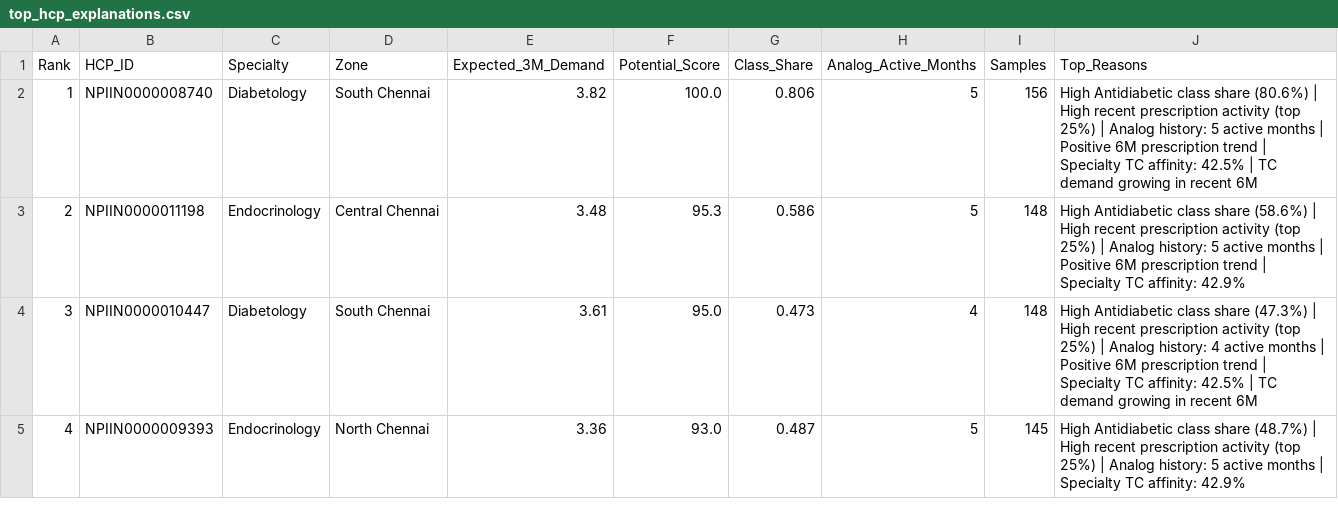
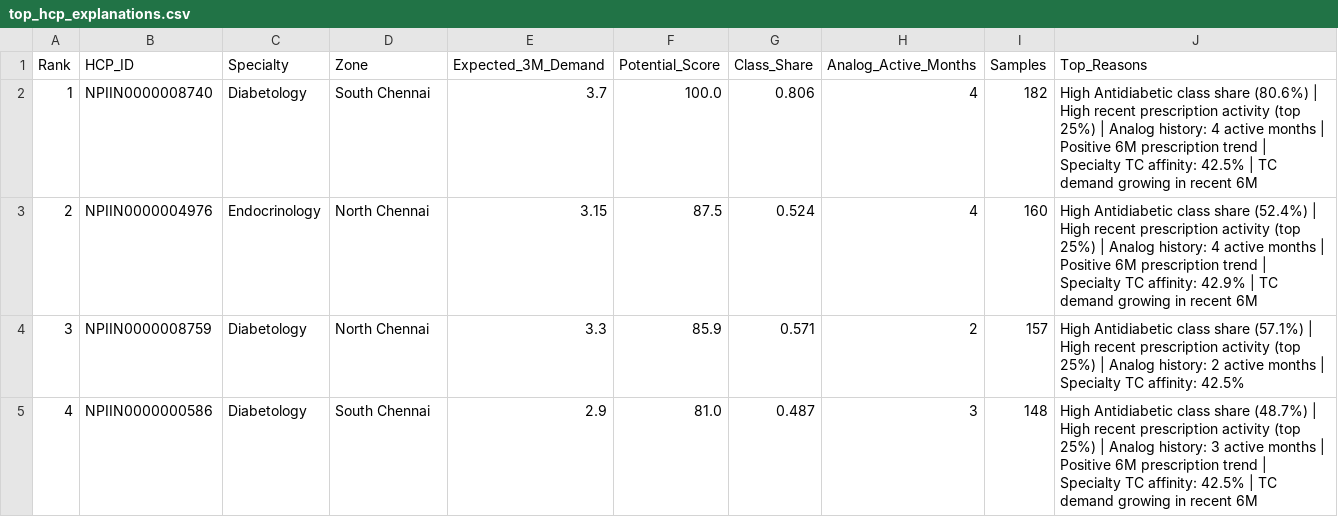
Before and after one commit to Vijay-R57/final-roi-optimizer-, a CSV file: outputs/top_hcp_explanations.csv, drawn as a sheet; only a part is shown; the diff covers the shown part only.

```diff
--- a/outputs/top_hcp_explanations.csv
+++ b/outputs/top_hcp_explanations.csv
@@ -1,5 +1,5 @@
 Rank,HCP_ID,Specialty,Zone,Expected_3M_Demand,Potential_Score,Class_Share,Analog_Active_Months,Samples,Top_Reasons
-1,NPIIN0000008740,Diabetology,South Chennai,3.82,100.0,0.806,5,156,High Antidiabetic class share (80.6%) | High recent prescription activity (top 25%) | Analog history: 5 active months | Positive 6M prescription trend | Specialty TC affinity: 42.5% | TC demand growing in recent 6M
-2,NPIIN0000011198,Endocrinology,Central Chennai,3.48,95.3,0.586,5,148,High Antidiabetic class share (58.6%) | High recent prescription activity (top 25%) | Analog history: 5 active months | Positive 6M prescription trend | Specialty TC affinity: 42.9%
-3,NPIIN0000010447,Diabetology,South Chennai,3.61,95.0,0.473,4,148,High Antidiabetic class share (47.3%) | High recent prescription activity (top 25%) | Analog history: 4 active months | Positive 6M prescription trend | Specialty TC affinity: 42.5% | TC demand growing in recent 6M
-4,NPIIN0000009393,Endocrinology,North Chennai,3.36,93.0,0.487,5,145,High Antidiabetic class share (48.7%) | High recent prescription activity (top 25%) | Analog history: 5 active months | Specialty TC affinity: 42.9%
+1,NPIIN0000008740,Diabetology,South Chennai,3.7,100.0,0.806,4,182,High Antidiabetic class share (80.6%) | High recent prescription activity (top 25%) | Analog history: 4 active months | Positive 6M prescription trend | Specialty TC affinity: 42.5% | TC demand growing in recent 6M
+2,NPIIN0000004976,Endocrinology,North Chennai,3.15,87.5,0.524,4,160,High Antidiabetic class share (52.4%) | High recent prescription activity (top 25%) | Analog history: 4 active months | Positive 6M prescription trend | Specialty TC affinity: 42.9% | TC demand growing in recent 6M
+3,NPIIN0000008759,Diabetology,North Chennai,3.3,85.9,0.571,2,157,High Antidiabetic class share (57.1%) | High recent prescription activity (top 25%) | Analog history: 2 active months | Specialty TC affinity: 42.5%
+4,NPIIN0000000586,Diabetology,South Chennai,2.9,81.0,0.487,3,148,High Antidiabetic class share (48.7%) | High recent prescription activity (top 25%) | Analog history: 3 active months | Positive 6M prescription trend | Specialty TC affinity: 42.5% | TC demand growing in recent 6M
```
Also changed, not shown: 45 edited cells elsewhere in this file, outputs/activation_model_comparison.csv, outputs/hcp_potential_scores.csv, 14 other files.
